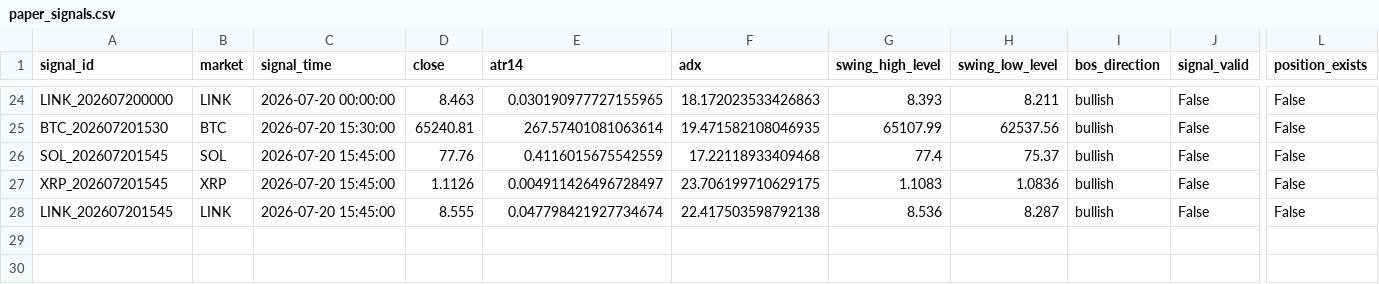
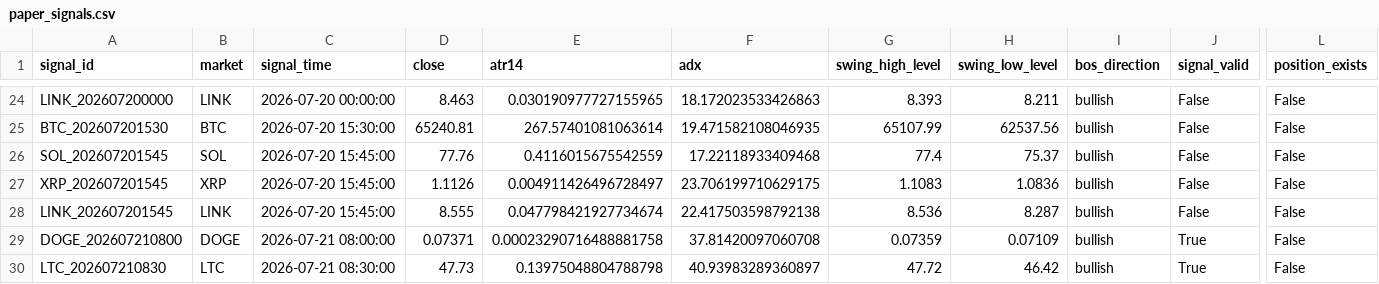
Before and after one commit to BziizB/biAN, a CSV file: paper_trading/paper_signals.csv, drawn as a sheet; only a part is shown, gaps mark what is left out; rows hold the shown columns only; the diff names each change by its address in the sheet, - before the commit and + after, or states it on an @@ line.

```diff
--- a/paper_trading/paper_signals.csv
+++ b/paper_trading/paper_signals.csv
+row 29: DOGE_202607210800 | DOGE | 2026-07-21 08:00:00 | 0.07371 | 0.00023290716488881758 | 37.81420097060708 | 0.07359 | 0.07109 | bullish | True | False
+row 30: LTC_202607210830 | LTC | 2026-07-21 08:30:00 | 47.73 | 0.13975048804788798 | 40.93983289360897 | 47.72 | 46.42 | bullish | True | False
```
Also changed, not shown: paper_trading/mismatch_report.csv, paper_trading/paper_trades.csv, 2 other files.
